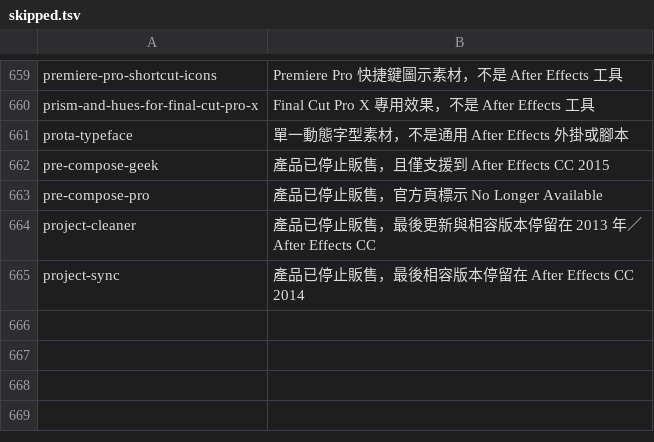
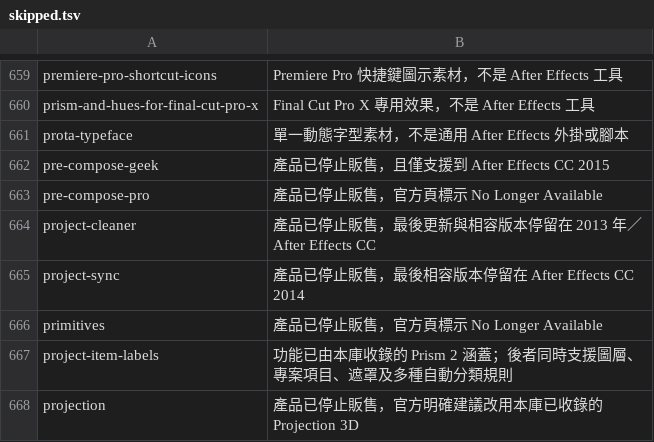
Before and after one commit to Tangzih0913/ae-effects-db, a TSV file: curation/skipped.tsv, drawn as a sheet; only a part is shown, gaps mark what is left out; the diff names each change by its address in the sheet, - before the commit and + after, or states it on an @@ line.

Commit message:
Curate 3 aescripts candidates

```diff
--- a/curation/skipped.tsv
+++ b/curation/skipped.tsv
+row 666: primitives | 產品已停止販售，官方頁標示 No Longer Available
+row 667: project-item-labels | 功能已由本庫收錄的 Prism 2 涵蓋；後者同時支援圖層、專案項目、遮罩及多種自動分類規則
+row 668: projection | 產品已停止販售，官方明確建議改用本庫已收錄的 Projection 3D
```
